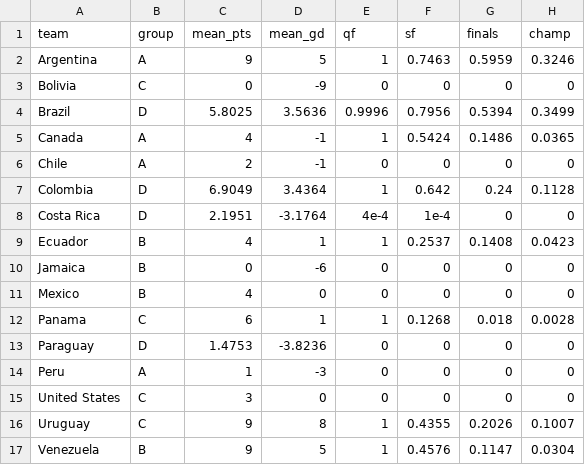
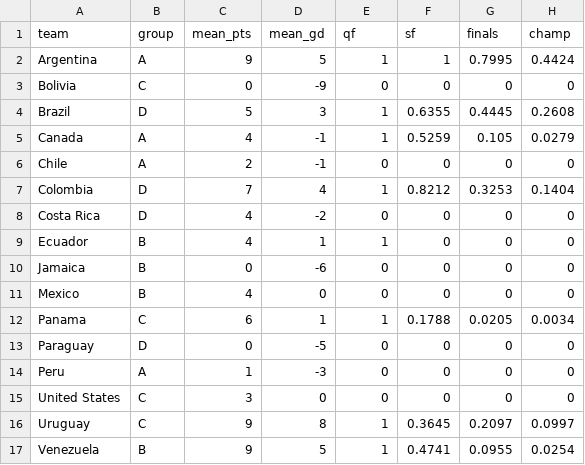
Before and after one commit to lbenz730/intl_soccer_2024, a CSV file: predictions/copa_sim_results.csv, drawn as a sheet.

```diff
--- a/predictions/copa_sim_results.csv
+++ b/predictions/copa_sim_results.csv
@@ -1,17 +1,17 @@
 team,group,mean_pts,mean_gd,qf,sf,finals,champ
-Argentina,A,9,5,1,0.7463,0.5959,0.3246
+Argentina,A,9,5,1,1,0.7995,0.4424
 Bolivia,C,0,-9,0,0,0,0
-Brazil,D,5.8025,3.5636,0.9996,0.7956,0.5394,0.3499
-Canada,A,4,-1,1,0.5424,0.1486,0.0365
+Brazil,D,5,3,1,0.6355,0.4445,0.2608
+Canada,A,4,-1,1,0.5259,0.105,0.0279
 Chile,A,2,-1,0,0,0,0
-Colombia,D,6.9049,3.4364,1,0.642,0.24,0.1128
-Costa Rica,D,2.1951,-3.1764,4e-4,1e-4,0,0
-Ecuador,B,4,1,1,0.2537,0.1408,0.0423
+Colombia,D,7,4,1,0.8212,0.3253,0.1404
+Costa Rica,D,4,-2,0,0,0,0
+Ecuador,B,4,1,1,0,0,0
 Jamaica,B,0,-6,0,0,0,0
 Mexico,B,4,0,0,0,0,0
-Panama,C,6,1,1,0.1268,0.018,0.0028
-Paraguay,D,1.4753,-3.8236,0,0,0,0
+Panama,C,6,1,1,0.1788,0.0205,0.0034
+Paraguay,D,0,-5,0,0,0,0
 Peru,A,1,-3,0,0,0,0
 United States,C,3,0,0,0,0,0
-Uruguay,C,9,8,1,0.4355,0.2026,0.1007
-Venezuela,B,9,5,1,0.4576,0.1147,0.0304
+Uruguay,C,9,8,1,0.3645,0.2097,0.0997
+Venezuela,B,9,5,1,0.4741,0.0955,0.0254
```
Also changed, not shown: data/euro2024_schedule.csv, predictions/copa_history.csv, 26 other files.
